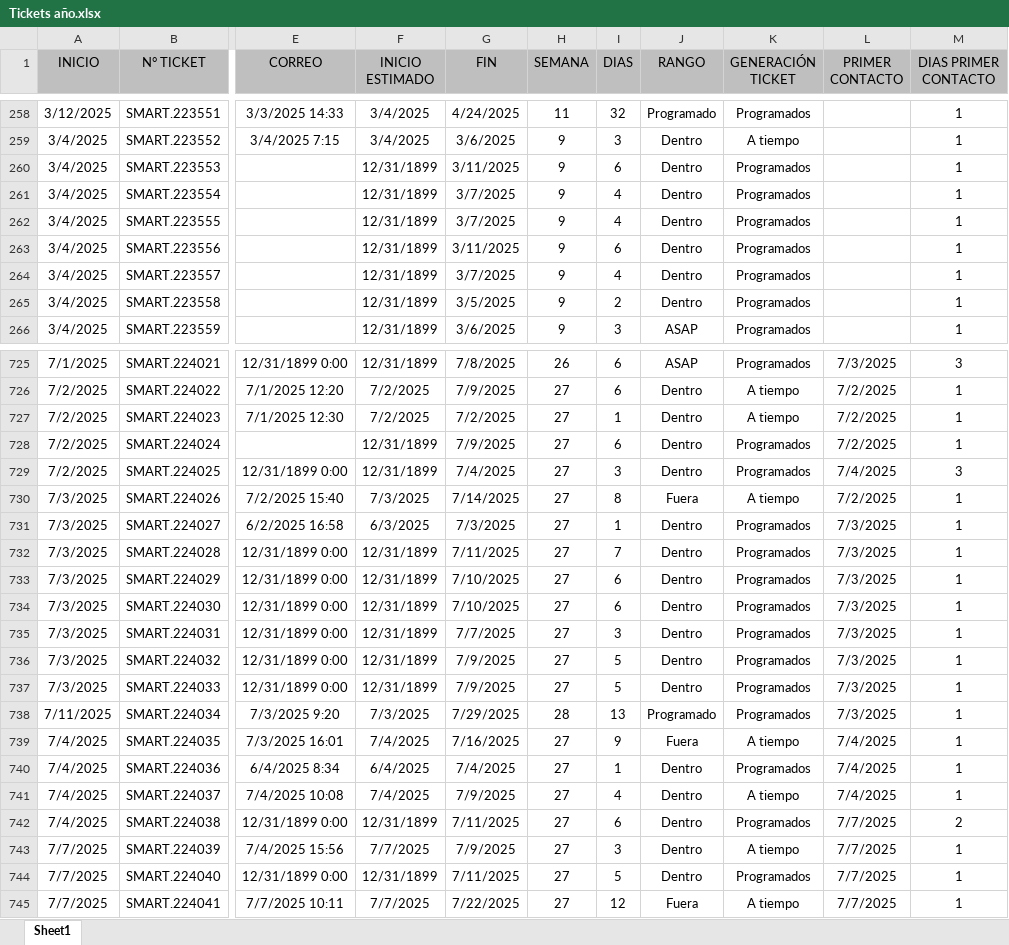
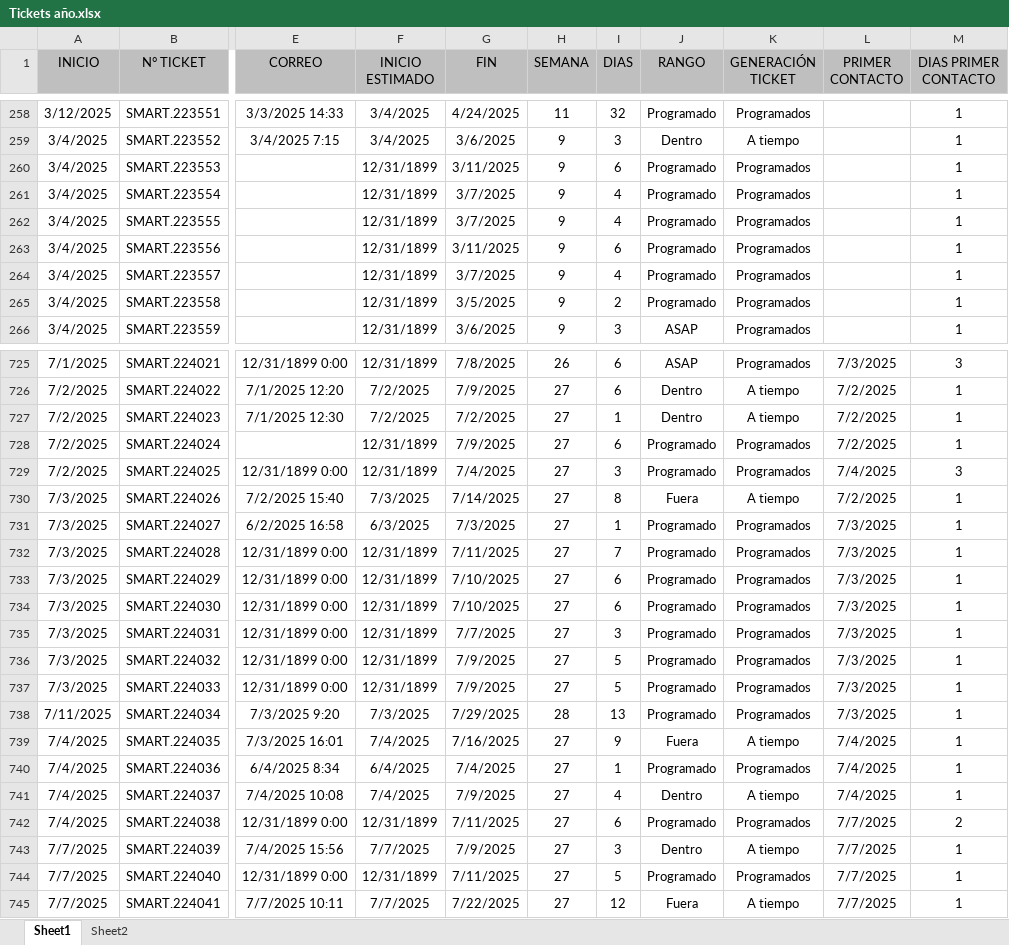
Before and after one commit to Dannap7337/Reporte-mensual, an Excel workbook: Tickets año.xlsx, sheet Sheet1, drawn as a sheet; only a part is shown, gaps mark what is left out; values as stored, in another font and other column widths than the file's, no borders; conditional formats and table styles not drawn; the diff covers the shown part only; the diff names each change by its address in the sheet, - before the commit and + after, or states it on an @@ line.

```diff
--- a/Tickets año.xlsx (sheet Sheet1)
+++ b/Tickets año.xlsx (sheet Sheet1)
+sheet tab: Sheet2
-J260:J265 (RANGO): Dentro
+J260:J265 (RANGO): Programado
-J728:J729 (RANGO): Dentro
+J728:J729 (RANGO): Programado
-J731:J737 (RANGO): Dentro
+J731:J737 (RANGO): Programado
-J740 (RANGO): Dentro
+J740 (RANGO): Programado
-J742 (RANGO): Dentro
+J742 (RANGO): Programado
-J744 (RANGO): Dentro
+J744 (RANGO): Programado
```
Also changed, not shown: 35 added rows and 244 edited cells elsewhere in this sheet, formulas that keep their value.
